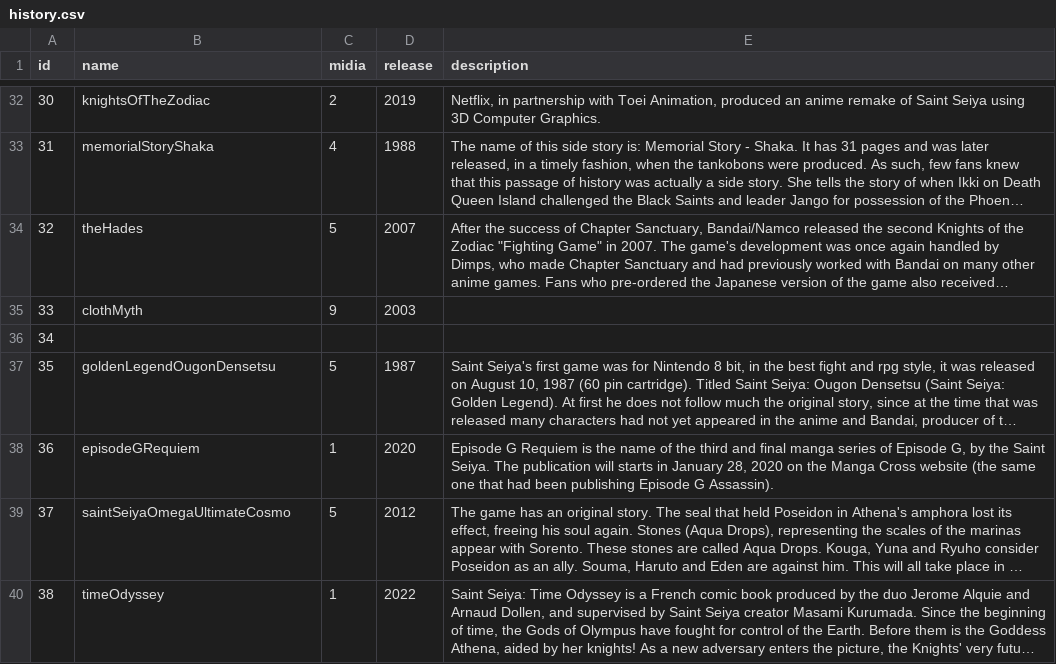
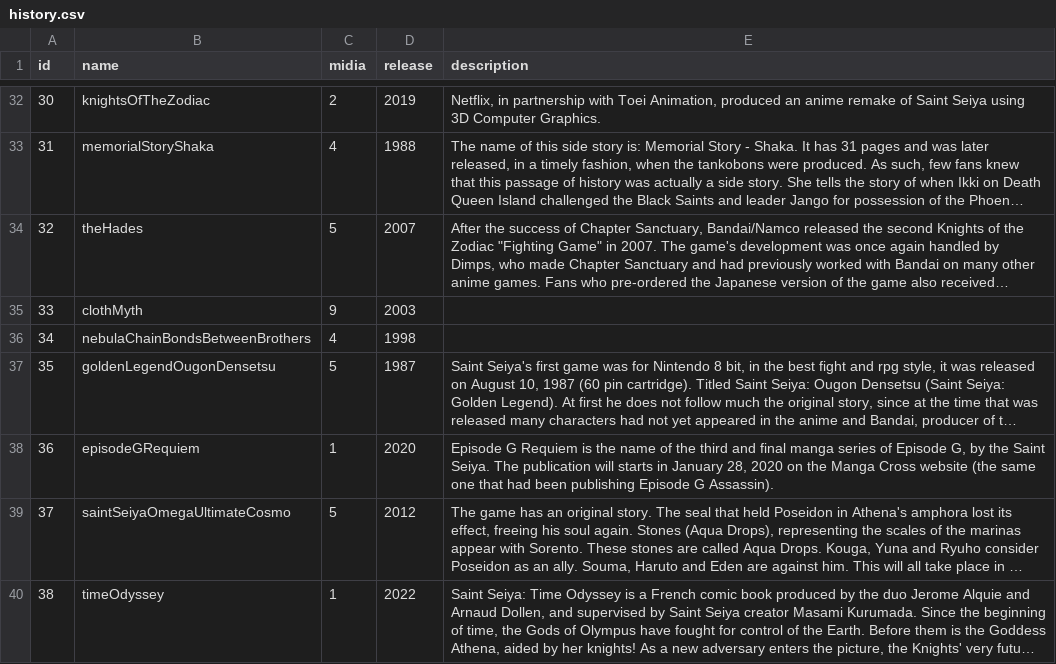
Before and after one commit to diegochagas/saintseiyacloths, a CSV file: csv/data/history.csv, drawn as a sheet; only a part is shown, gaps mark what is left out; long unchanged cells end in …; the diff names each change by its address in the sheet, - before the commit and + after, or states it on an @@ line.

```diff
--- a/csv/data/history.csv
+++ b/csv/data/history.csv
-B36 (name): (empty)
+B36 (name): nebulaChainBondsBetweenBrothers
-C36 (midia): (empty)
+C36 (midia): 4
-D36 (release): (empty)
+D36 (release): 1998
```
Also changed, not shown: csv/data/characters.csv, csv/data/news.csv, 19 other files.
